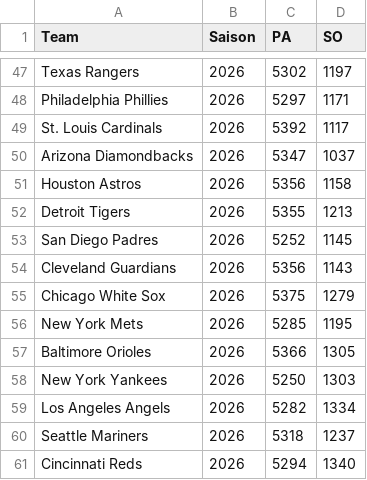
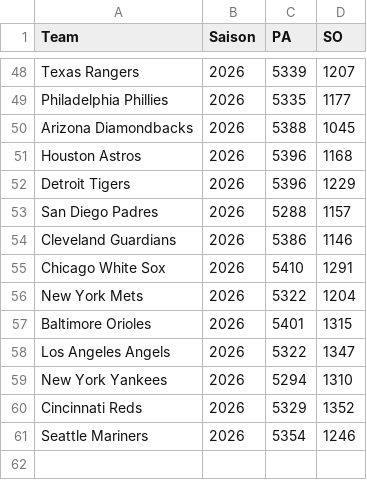
Before and after one commit to gobitodic0007-hash/Wettmodell, a CSV file: daten/mlb-teams.csv, drawn as a sheet; only a part is shown, gaps mark what is left out; removed rows and columns are numbered as before the commit, all else as after; the diff covers the shown part only; the diff names each change by its address in the sheet, - before the commit and + after, or states it on an @@ line.

```diff
--- a/daten/mlb-teams.csv
+++ b/daten/mlb-teams.csv
-C48 (PA): 5302
+C48 (PA): 5339
-D48 (SO): 1197
+D48 (SO): 1207
-C49 (PA): 5297
+C49 (PA): 5335
-D49 (SO): 1171
+D49 (SO): 1177
-row 49: St. Louis Cardinals | 2026 | 5392 | 1117
-C50 (PA): 5347
+C50 (PA): 5388
-D50 (SO): 1037
+D50 (SO): 1045
-C51 (PA): 5356
+C51 (PA): 5396
-D51 (SO): 1158
+D51 (SO): 1168
-C52 (PA): 5355
+C52 (PA): 5396
-D52 (SO): 1213
+D52 (SO): 1229
-C53 (PA): 5252
+C53 (PA): 5288
-D53 (SO): 1145
+D53 (SO): 1157
-C54 (PA): 5356
+C54 (PA): 5386
-D54 (SO): 1143
+D54 (SO): 1146
-C55 (PA): 5375
+C55 (PA): 5410
-D55 (SO): 1279
+D55 (SO): 1291
-C56 (PA): 5285
+C56 (PA): 5322
-D56 (SO): 1195
+D56 (SO): 1204
-C57 (PA): 5366
+C57 (PA): 5401
-D57 (SO): 1305
+D57 (SO): 1315
-row 58: New York Yankees | 2026 | 5250 | 1303
-C58 (PA): 5282
+C58 (PA): 5322
-D58 (SO): 1334
+D58 (SO): 1347
-row 60: Seattle Mariners | 2026 | 5318 | 1237
+row 59: New York Yankees | 2026 | 5294 | 1310
-C60 (PA): 5294
+C60 (PA): 5329
-D60 (SO): 1340
+D60 (SO): 1352
+row 61: Seattle Mariners | 2026 | 5354 | 1246
```
Also changed, not shown: 4 added rows, 3 removed rows and 24 edited cells elsewhere in this file, daten/mlb-ansetzungen.csv, daten/mlb-pitcher.csv, 3 other files.
